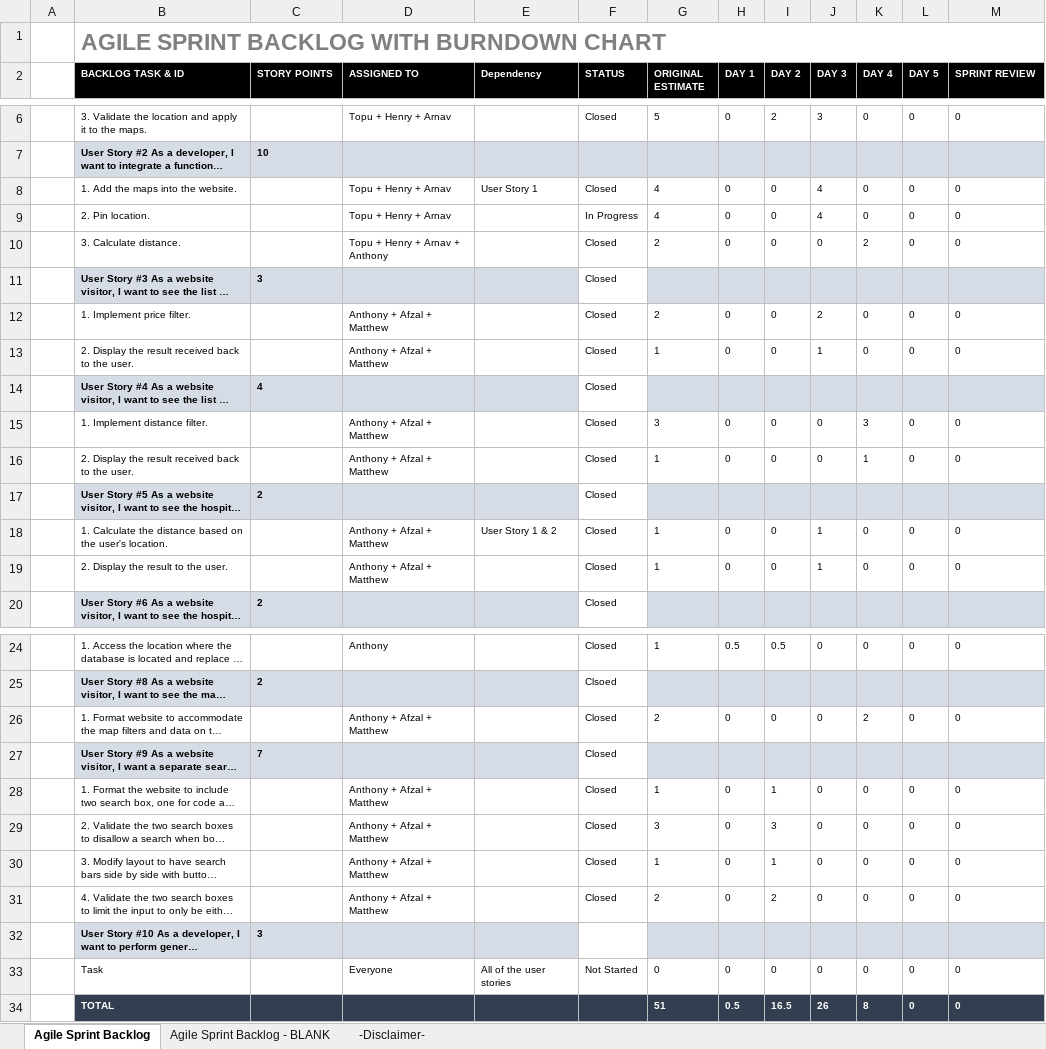
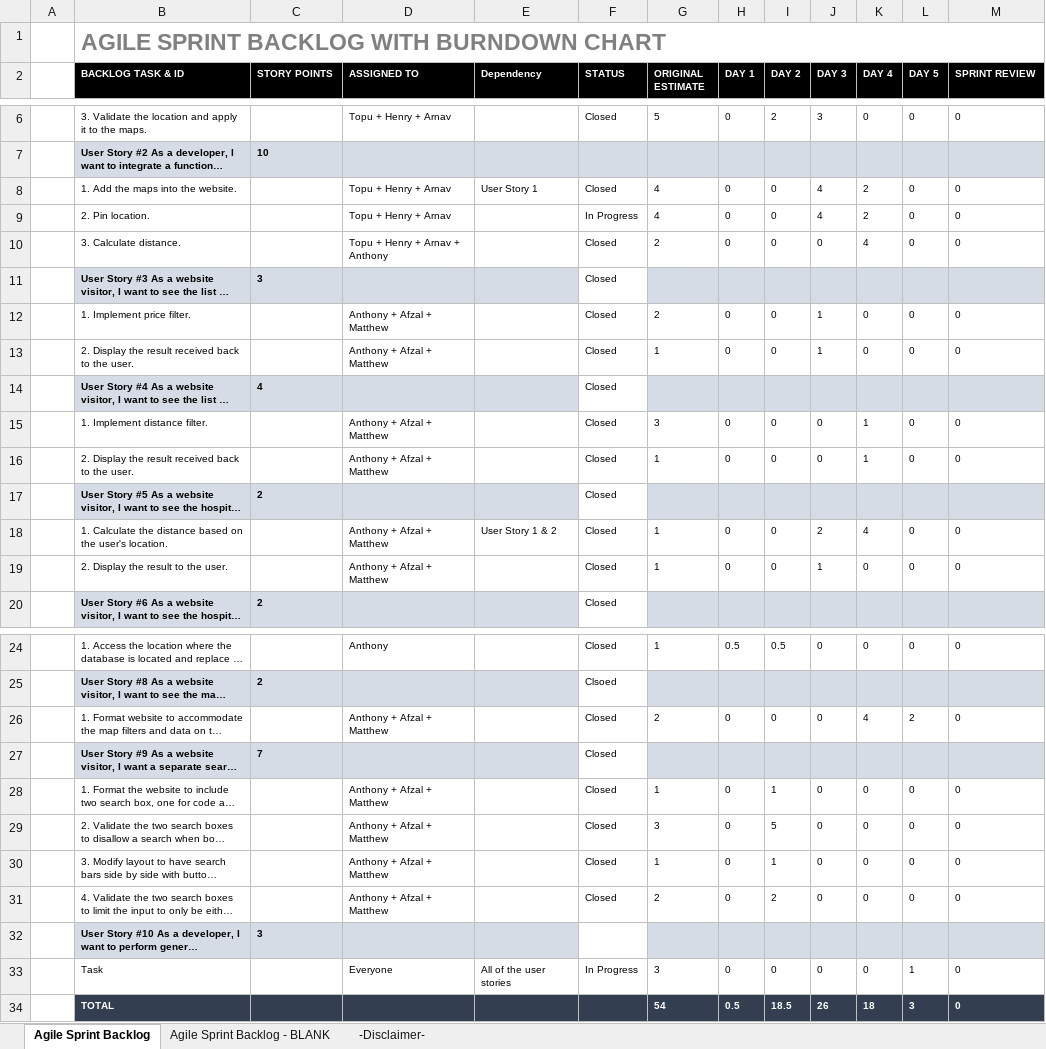
Before and after one commit to henry-lai/Team8Agile, an Excel workbook: Sprint 2/Sprint_Backlog/Sprint2Backlog.xlsx, sheet Agile Sprint Backlog, drawn as a sheet; only a part is shown, gaps mark what is left out; long unchanged cells end in …; values as stored, in another font and other column widths than the file's, no borders; charts and pictures not drawn; the diff names each change by its address in the sheet, - before the commit and + after, or states it on an @@ line.

Commit message:
Final Version of Sprint Backlog 2.
Burndown Chart is in a separate file called BurnDownChartSprint2 as the BurnDown Chart in the Sprint Backlog 2 was not working.

```diff
--- a/Sprint 2/Sprint_Backlog/Sprint2Backlog.xlsx (sheet Agile Sprint Backlog)
+++ b/Sprint 2/Sprint_Backlog/Sprint2Backlog.xlsx (sheet Agile Sprint Backlog)
-K8:K9 (DAY 4): 0
+K8:K9 (DAY 4): 2
-K10 (DAY 4): 2
+K10 (DAY 4): 4
-J12 (DAY 3): 2
+J12 (DAY 3): 1
-K15 (DAY 4): 3
+K15 (DAY 4): 1
-J18 (DAY 3): 1
+J18 (DAY 3): 2
-K18 (DAY 4): 0
+K18 (DAY 4): 4
-K26 (DAY 4): 2
+K26 (DAY 4): 4
-L26 (DAY 5): 0
+L26 (DAY 5): 2
-I29 (DAY 2): 3
+I29 (DAY 2): 5
-F33 (STATUS): Not Started
+F33 (STATUS): In Progress
-G33 (ORIGINAL ESTIMATE): 0
+G33 (ORIGINAL ESTIMATE): 3
-L33 (DAY 5): 0
+L33 (DAY 5): 1
-G34 (ORIGINAL ESTIMATE): 51
+G34 (ORIGINAL ESTIMATE): 54
-I34 (DAY 2): 16.5
+I34 (DAY 2): 18.5
-K34 (DAY 4): 8
+K34 (DAY 4): 18
-L34 (DAY 5): 0
+L34 (DAY 5): 3
```
Also changed, not shown: charts or pictures.
